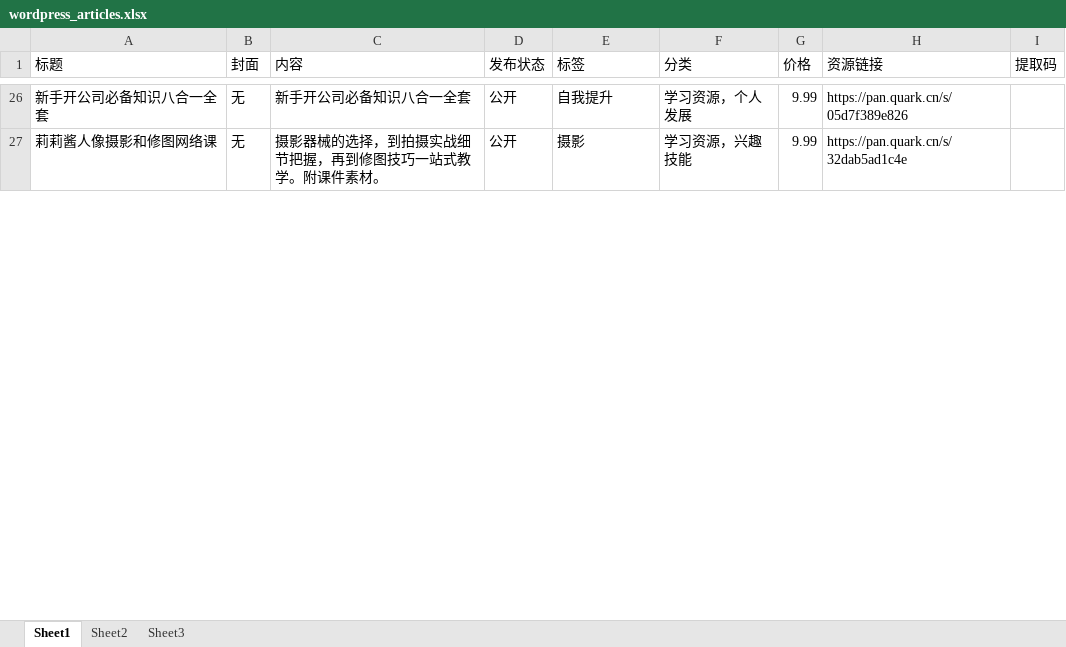
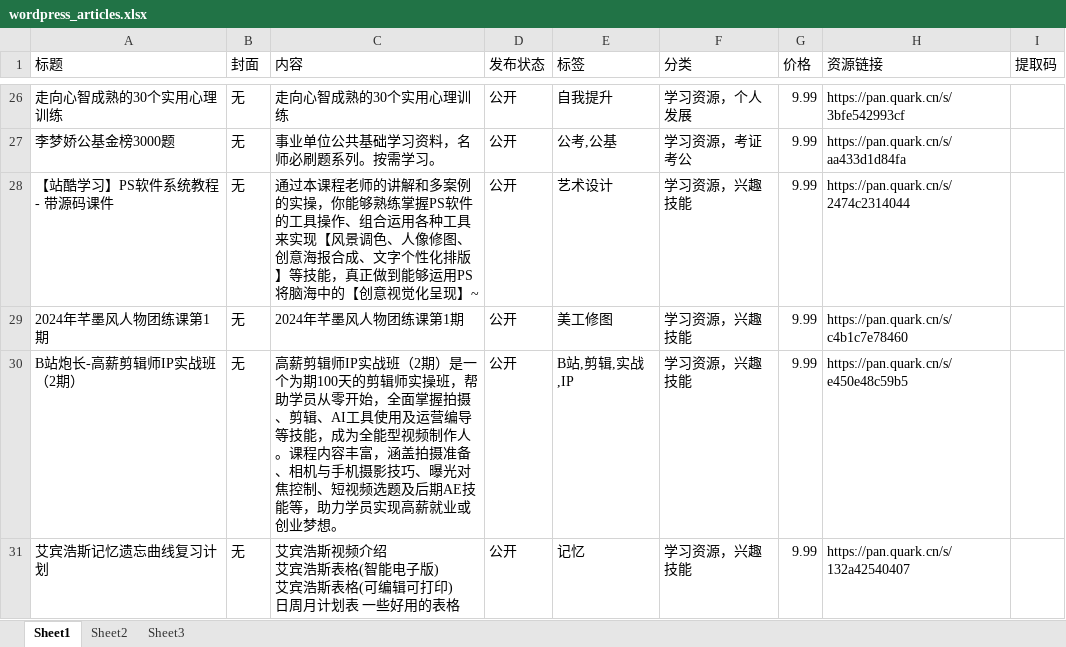
Before and after one commit to AhYi8/my-python-script, an Excel workbook: file/wordpress_articles.xlsx, sheet Sheet1, drawn as a sheet; only a part is shown, gaps mark what is left out; values as stored, in another font and other column widths than the file's, no borders; addresses are those after the commit; ↵ is a line break in a cell; the diff covers the shown part only; the diff names each change by its address in the sheet, - before the commit and + after, or states it on an @@ line.

```diff
--- a/file/wordpress_articles.xlsx (sheet Sheet1)
+++ b/file/wordpress_articles.xlsx (sheet Sheet1)
-A26 (标题): 新手开公司必备知识八合一全套
+A26 (标题): 走向心智成熟的30个实用心理训练
-C26 (内容): 新手开公司必备知识八合一全套
+C26 (内容): 走向心智成熟的30个实用心理训练
-H26 (资源链接): https://pan.quark.cn/s/05d7f389e826
+H26 (资源链接): https://pan.quark.cn/s/3bfe542993cf
+row 27: 李梦娇公基金榜3000题 | 无 | 事业单位公共基础学习资料，名师必刷题系列。按需学习。 | 公开 | 公考,公基 | 学习资源，考证考公 | 9.99 | https://pan.quark.cn/s/aa433d1d84fa
+row 28: 【站酷学习】PS软件系统教程 - 带源码课件 | 无 | 通过本课程老师的讲解和多案例的实操，你能够熟练掌握PS软件的工具操作、组合运用各种工具来实现【风景调色、人像修图、创意海报合成、文字个性化排版】等技能，真正做到能够运用PS将脑海中的【创意视觉化呈现】~ | 公开 | 艺术设计 | 学习资源，兴趣技能 | 9.99 | https://pan.quark.cn/s/2474c2314044
+row 29: 2024年芊墨风人物团练课第1期 | 无 | 2024年芊墨风人物团练课第1期 | 公开 | 美工修图 | 学习资源，兴趣技能 | 9.99 | https://pan.quark.cn/s/c4b1c7e78460
-A30 (标题): 莉莉酱人像摄影和修图网络课
+A30 (标题): B站炮长-高薪剪辑师IP实战班（2期）
-C30 (内容): 摄影器械的选择，到拍摄实战细节把握，再到修图技巧一站式教学。附课件素材。
+C30 (内容): 高薪剪辑师IP实战班（2期）是一个为期100天的剪辑师实操班，帮助学员从零开始，全面掌握拍摄、剪辑、AI工具使用及运营编导等技能，成为全能型视频制作人。课程内容丰富，涵盖拍摄准备、相机与手机摄影技巧、曝光对焦控制、短视频选题及后期AE技能等，助力学员实现高薪就业或创业梦想。
-E30 (标签): 摄影
+E30 (标签): B站,剪辑,实战,IP
-H30 (资源链接): https://pan.quark.cn/s/32dab5ad1c4e
+H30 (资源链接): https://pan.quark.cn/s/e450e48c59b5
+row 31: 艾宾浩斯记忆遗忘曲线复习计划 | 无 | 艾宾浩斯视频介绍 ↵ 艾宾浩斯表格(智能电子版) ↵ 艾宾浩斯表格(可编辑可打印) ↵ 日周月计划表 一些好用的表格 | 公开 | 记忆 | 学习资源，兴趣技能 | 9.99 | https://pan.quark.cn/s/132a42540407
```
Also changed, not shown: 29 added rows, 12 removed rows and 48 edited cells elsewhere in this sheet, file/tg_articles.xlsx, 53 other files.
